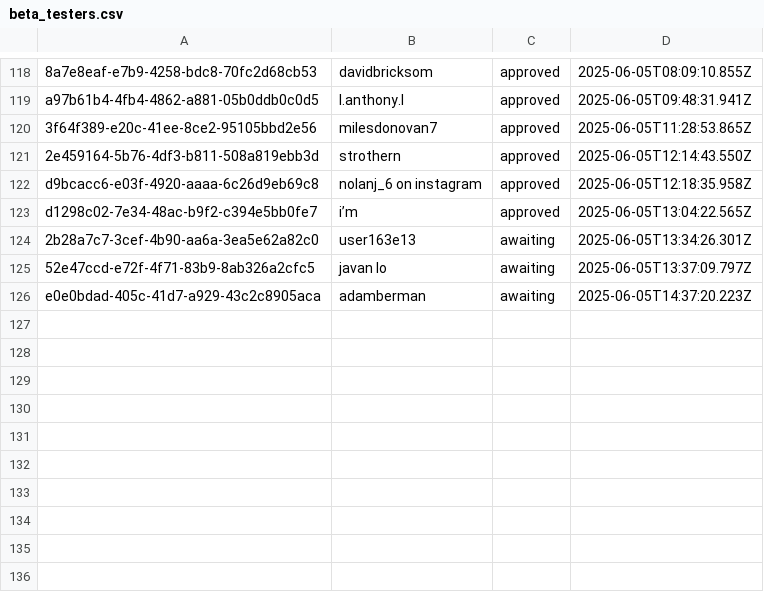
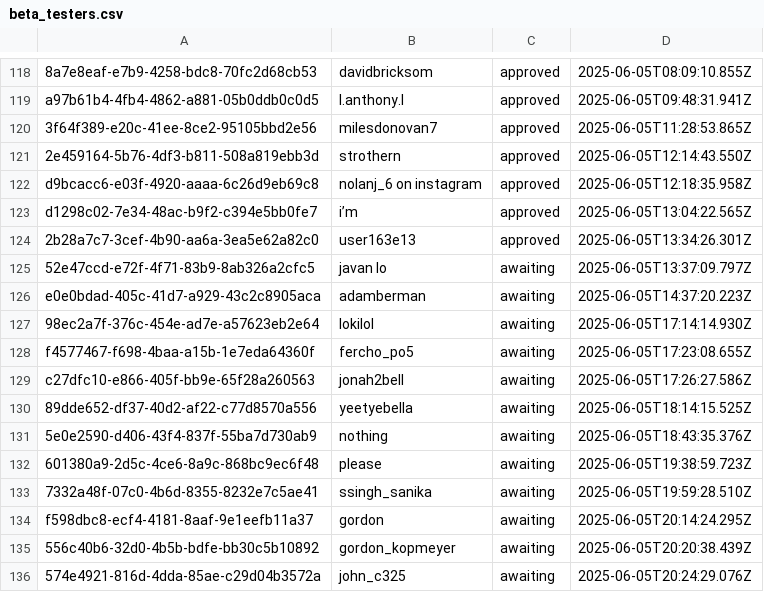
Before and after one commit to jax-floyd/cowjuice-server, a CSV file: beta_testers.csv, drawn as a sheet; only a part is shown, gaps mark what is left out.

```diff
--- a/beta_testers.csv
+++ b/beta_testers.csv
@@ -123,4 +123,14 @@ d9bcacc6-e03f-4920-aaaa-6c26d9eb69c8,nolanj_6 on instagram,approved,2025-06-05T1
 d1298c02-7e34-48ac-b9f2-c394e5bb0fe7,i’m,approved,2025-06-05T13:04:22.565Z
-2b28a7c7-3cef-4b90-aa6a-3ea5e62a82c0,user163e13,awaiting,2025-06-05T13:34:26.301Z
+2b28a7c7-3cef-4b90-aa6a-3ea5e62a82c0,user163e13,approved,2025-06-05T13:34:26.301Z
 52e47ccd-e72f-4f71-83b9-8ab326a2cfc5,javan lo,awaiting,2025-06-05T13:37:09.797Z
 e0e0bdad-405c-41d7-a929-43c2c8905aca,adamberman,awaiting,2025-06-05T14:37:20.223Z
+98ec2a7f-376c-454e-ad7e-a57623eb2e64,lokilol,awaiting,2025-06-05T17:14:14.930Z
+f4577467-f698-4baa-a15b-1e7eda64360f,fercho_po5,awaiting,2025-06-05T17:23:08.655Z
+c27dfc10-e866-405f-bb9e-65f28a260563,jonah2bell,awaiting,2025-06-05T17:26:27.586Z
+89dde652-df37-40d2-af22-c77d8570a556,yeetyebella,awaiting,2025-06-05T18:14:15.525Z
+5e0e2590-d406-43f4-837f-55ba7d730ab9,nothing,awaiting,2025-06-05T18:43:35.376Z
+601380a9-2d5c-4ce6-8a9c-868bc9ec6f48,please,awaiting,2025-06-05T19:38:59.723Z
+7332a48f-07c0-4b6d-8355-8232e7c5ae41,ssingh_sanika,awaiting,2025-06-05T19:59:28.510Z
+f598dbc8-ecf4-4181-8aaf-9e1eefb11a37,gordon,awaiting,2025-06-05T20:14:24.295Z
+556c40b6-32d0-4b5b-bdfe-bb30c5b10892,gordon_kopmeyer,awaiting,2025-06-05T20:20:38.439Z
+574e4921-816d-4dda-85ae-c29d04b3572a,john_c325,awaiting,2025-06-05T20:24:29.076Z
```
Also changed, not shown: 1 other file.
